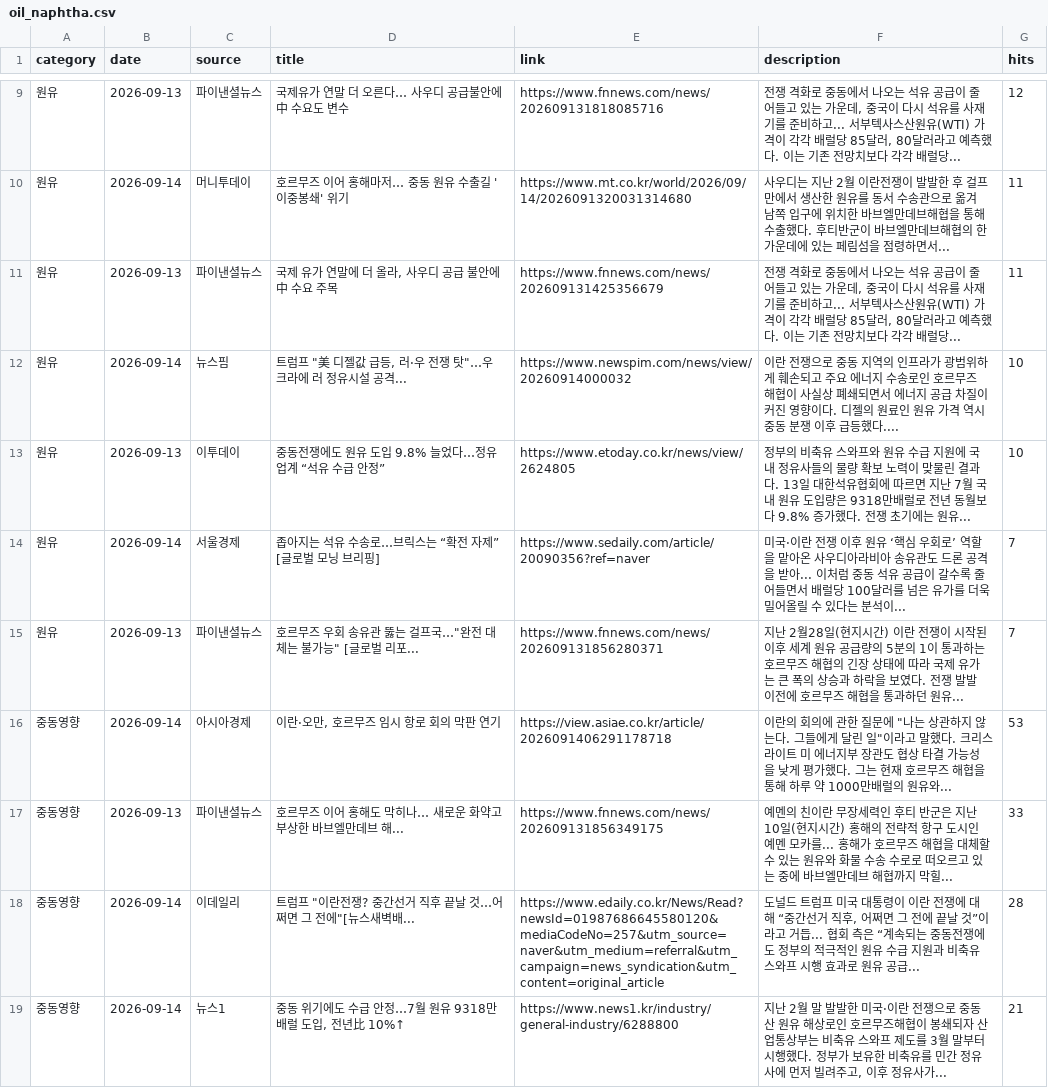
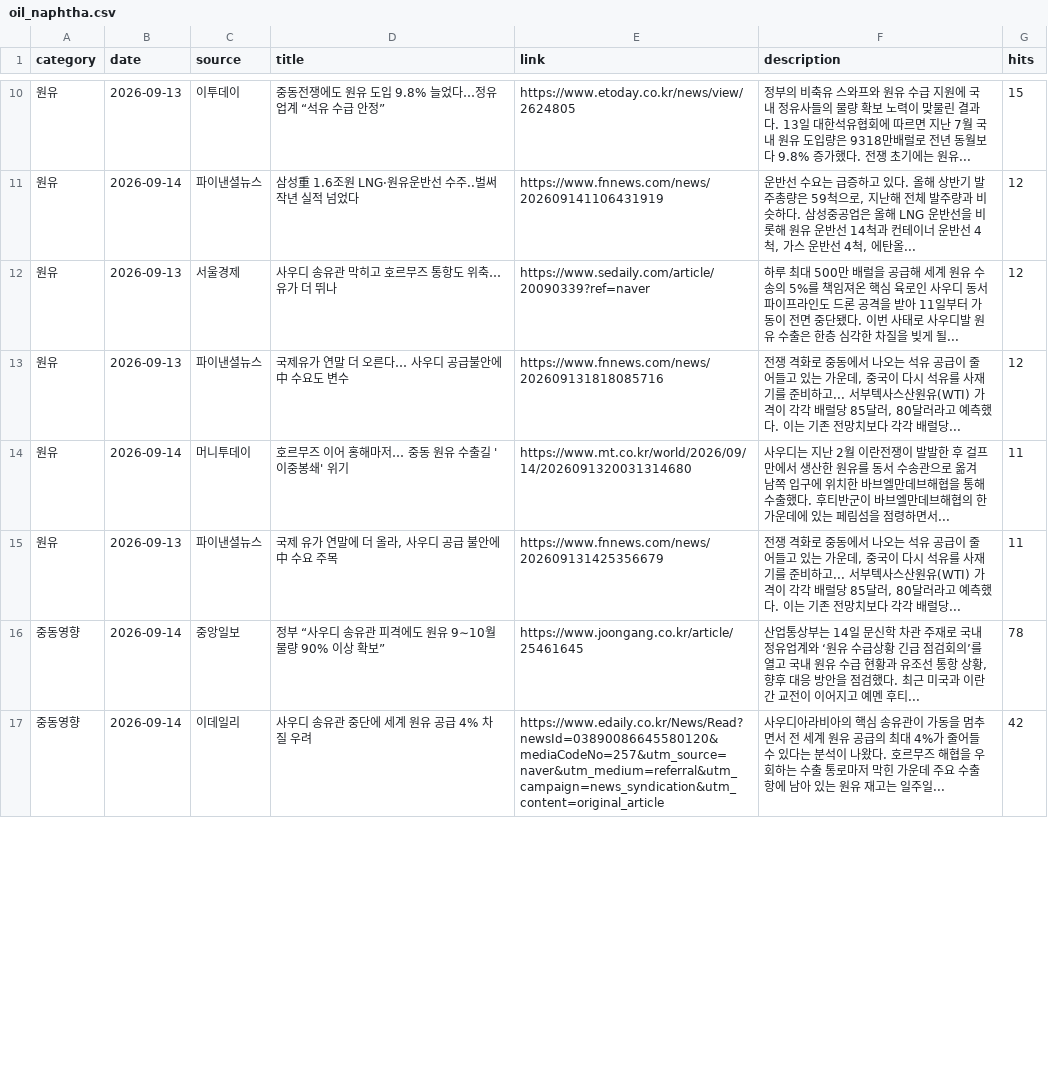
Before and after one commit to hdec-daily-news/oil-naphtha, a CSV file: oil_naphtha.csv, drawn as a sheet; only a part is shown, gaps mark what is left out; the diff covers the shown part only.

```diff
--- a/oil_naphtha.csv
+++ b/oil_naphtha.csv
@@ -9 +10,4 @@
+원유,2026-09-13,이투데이,중동전쟁에도 원유 도입 9.8% 늘었다…정유업계 “석유 수급 안정”,https://www.etoday.co.kr/news/view/2624805,정부의 비축유 스와프와 원유 수급 지원에 국내 정유사들의 물량 확보 노력이 맞물린 결과다. 13일 대한석유협회에 따르면 지난 7월 국내 원유 도입량은 9318만배럴로 전년 동월보다 9.8% 증가했다. 전쟁 초기에는 원유... ,15
+원유,2026-09-14,파이낸셜뉴스,삼성重 1.6조원 LNG·원유운반선 수주..벌써 작년 실적 넘었다,https://www.fnnews.com/news/202609141106431919,"운반선 수요는 급증하고 있다. 올해 상반기 발주총량은 59척으로, 지난해 전체 발주량과 비슷하다. 삼성중공업은 올해 LNG 운반선을 비롯해 원유 운반선 14척과 컨테이너 운반선 4척, 가스 운반선 4척, 에탄올... ",12
+원유,2026-09-13,서울경제,사우디 송유관 막히고 호르무즈 통항도 위축…유가 더 뛰나,https://www.sedaily.com/article/20090339?ref=naver,하루 최대 500만 배럴을 공급해 세계 원유 수송의 5%를 책임져온 핵심 육로인 사우디 동서 파이프라인도 드론 공격을 받아 11일부터 가동이 전면 중단됐다. 이번 사태로 사우디발 원유 수출은 한층 심각한 차질을 빚게 될... ,12
 원유,2026-09-13,파이낸셜뉴스,국제유가 연말 더 오른다… 사우디 공급불안에 中 수요도 변수,https://www.fnnews.com/news/202609131818085716,"전쟁 격화로 중동에서 나오는 석유 공급이 줄어들고 있는 가운데, 중국이 다시 석유를 사재기를 준비하고... 서부텍사스산원유(WTI) 가격이 각각 배럴당 85달러, 80달러라고 예측했다. 이는 기존 전망치보다 각각 배럴당... ",12
@@ -11,9 +15,3 @@
 원유,2026-09-13,파이낸셜뉴스,"국제 유가 연말에 더 올라, 사우디 공급 불안에 中 수요 주목",https://www.fnnews.com/news/202609131425356679,"전쟁 격화로 중동에서 나오는 석유 공급이 줄어들고 있는 가운데, 중국이 다시 석유를 사재기를 준비하고... 서부텍사스산원유(WTI) 가격이 각각 배럴당 85달러, 80달러라고 예측했다. 이는 기존 전망치보다 각각 배럴당... ",11
-원유,2026-09-14,뉴스핌,"트럼프 ""美 디젤값 급등, 러·우 전쟁 탓""…우크라에 러 정유시설 공격...",https://www.newspim.com/news/view/20260914000032,이란 전쟁으로 중동 지역의 인프라가 광범위하게 훼손되고 주요 에너지 수송로인 호르무즈 해협이 사실상 폐쇄되면서 에너지 공급 차질이 커진 영향이다. 디젤의 원료인 원유 가격 역시 중동 분쟁 이후 급등했다.... ,10
-원유,2026-09-13,이투데이,중동전쟁에도 원유 도입 9.8% 늘었다…정유업계 “석유 수급 안정”,https://www.etoday.co.kr/news/view/2624805,정부의 비축유 스와프와 원유 수급 지원에 국내 정유사들의 물량 확보 노력이 맞물린 결과다. 13일 대한석유협회에 따르면 지난 7월 국내 원유 도입량은 9318만배럴로 전년 동월보다 9.8% 증가했다. 전쟁 초기에는 원유... ,10
-원유,2026-09-14,서울경제,좁아지는 석유 수송로…브릭스는 “확전 자제” [글로벌 모닝 브리핑],https://www.sedaily.com/article/20090356?ref=naver,미국·이란 전쟁 이후 원유 ‘핵심 우회로’ 역할을 맡아온 사우디아라비아 송유관도 드론 공격을 받아... 이처럼 중동 석유 공급이 갈수록 줄어들면서 배럴당 100달러를 넘은 유가를 더욱 밀어올릴 수 있다는 분석이... ,7
-원유,2026-09-13,파이낸셜뉴스,"호르무즈 우회 송유관 뚫는 걸프국…""완전 대체는 불가능"" [글로벌 리포...",https://www.fnnews.com/news/202609131856280371,지난 2월28일(현지시간) 이란 전쟁이 시작된 이후 세계 원유 공급량의 5분의 1이 통과하는 호르무즈 해협의 긴장 상태에 따라 국제 유가는 큰 폭의 상승과 하락을 보였다. 전쟁 발발 이전에 호르무즈 해협을 통과하던 원유... ,7
-중동영향,2026-09-14,아시아경제,"이란·오만, 호르무즈 임시 항로 회의 막판 연기",https://view.asiae.co.kr/article/2026091406291178718,"이란의 회의에 관한 질문에 ""나는 상관하지 않는다. 그들에게 달린 일""이라고 말했다. 크리스 라이트 미 에너지부 장관도 협상 타결 가능성을 낮게 평가했다. 그는 현재 호르무즈 해협을 통해 하루 약 1000만배럴의 원유와... ",53
-중동영향,2026-09-13,파이낸셜뉴스,호르무즈 이어 홍해도 막히나… 새로운 화약고 부상한 바브엘만데브 해...,https://www.fnnews.com/news/202609131856349175,예멘의 친이란 무장세력인 후티 반군은 지난 10일(현지시간) 홍해의 전략적 항구 도시인 예멘 모카를... 홍해가 호르무즈 해협을 대체할 수 있는 원유와 화물 수송 수로로 떠오르고 있는 중에 바브엘만데브 해협까지 막힐... ,33
-중동영향,2026-09-14,이데일리,"트럼프 ""이란전쟁? 중간선거 직후 끝날 것…어쩌면 그 전에""[뉴스새벽배...",https://www.edaily.co.kr/News/Read?newsId=01987686645580120&mediaCodeNo=257&utm_source=naver&utm_medium=referral&utm_campaign=news_syndication&utm_content=original_article,"도널드 트럼프 미국 대통령이 이란 전쟁에 대해 “중간선거 직후, 어쩌면 그 전에 끝날 것”이라고 거듭... 협회 측은 “계속되는 중동전쟁에도 정부의 적극적인 원유 수급 지원과 비축유 스와프 시행 효과로 원유 공급... ",28
-중동영향,2026-09-14,뉴스1,"중동 위기에도 수급 안정…7월 원유 9318만 배럴 도입, 전년比 10%↑",https://www.news1.kr/industry/general-industry/6288800,"지난 2월 말 발발한 미국·이란 전쟁으로 중동산 원유 해상로인 호르무즈해협이 봉쇄되자 산업통상부는 비축유 스와프 제도를 3월 말부터 시행했다. 정부가 보유한 비축유를 민간 정유사에 먼저 빌려주고, 이후 정유사가... ",21
+중동영향,2026-09-14,중앙일보,정부 “사우디 송유관 피격에도 원유 9∼10월 물량 90% 이상 확보”,https://www.joongang.co.kr/article/25461645,"산업통상부는 14일 문신학 차관 주재로 국내 정유업계와 ‘원유 수급상황 긴급 점검회의’를 열고 국내 원유 수급 현황과 유조선 통항 상황, 향후 대응 방안을 점검했다. 최근 미국과 이란 간 교전이 이어지고 예멘 후티... ",78
+중동영향,2026-09-14,이데일리,사우디 송유관 중단에 세계 원유 공급 4% 차질 우려,https://www.edaily.co.kr/News/Read?newsId=03890086645580120&mediaCodeNo=257&utm_source=naver&utm_medium=referral&utm_campaign=news_syndication&utm_content=original_article,사우디아라비아의 핵심 송유관이 가동을 멈추면서 전 세계 원유 공급의 최대 4%가 줄어들 수 있다는 분석이 나왔다. 호르무즈 해협을 우회하는 수출 통로마저 막힌 가운데 주요 수출항에 남아 있는 원유 재고는 일주일... ,42
```
Also changed, not shown: 8 added rows, 5 removed rows and 14 edited cells elsewhere in this file, 1 other file.
